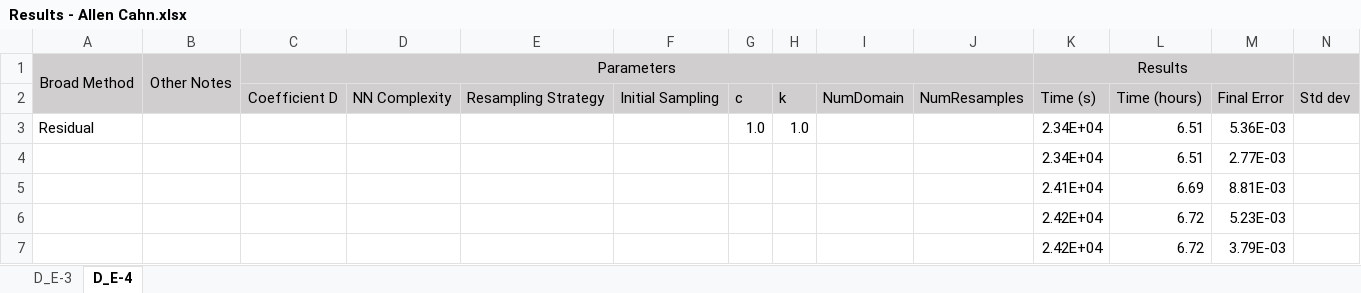
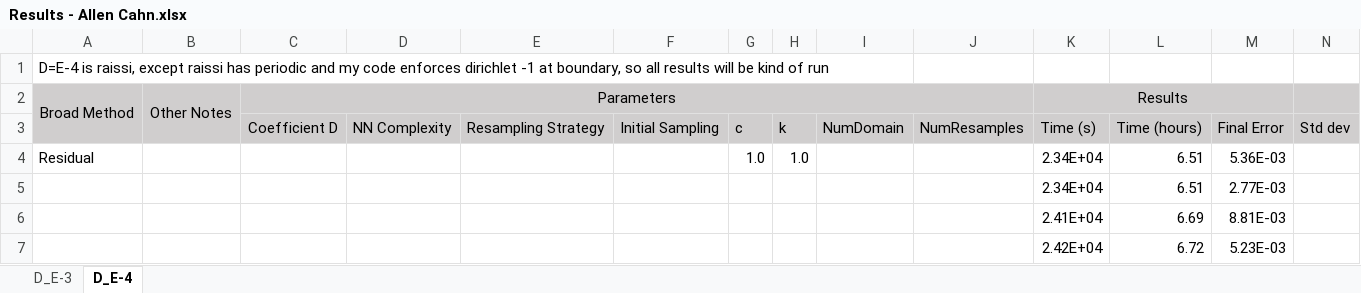
Before and after one commit to JLFlorido/pinn-sampling, an Excel workbook: results/spreadsheets/Results - Allen Cahn.xlsx, sheet D_E-4, drawn as a sheet; only a part is shown; the shorter side is filled out with more unchanged rows; values as stored, in another font and other column widths than the file's, no borders; rows hold the shown columns only; the diff names each change by its address in the sheet, - before the commit and + after, or states it on an @@ line.

```diff
--- a/results/spreadsheets/Results - Allen Cahn.xlsx (sheet D_E-4)
+++ b/results/spreadsheets/Results - Allen Cahn.xlsx (sheet D_E-4)
+row 1: D=E-4 is raissi, except raissi has periodic and my code enforces dirichlet -1 at boundary, so all results will be kind of run
```
Also changed, not shown: results/spreadsheets/Results - Burgers.xlsx, results/spreadsheets/Results Overview.xlsx, 10 other files.
